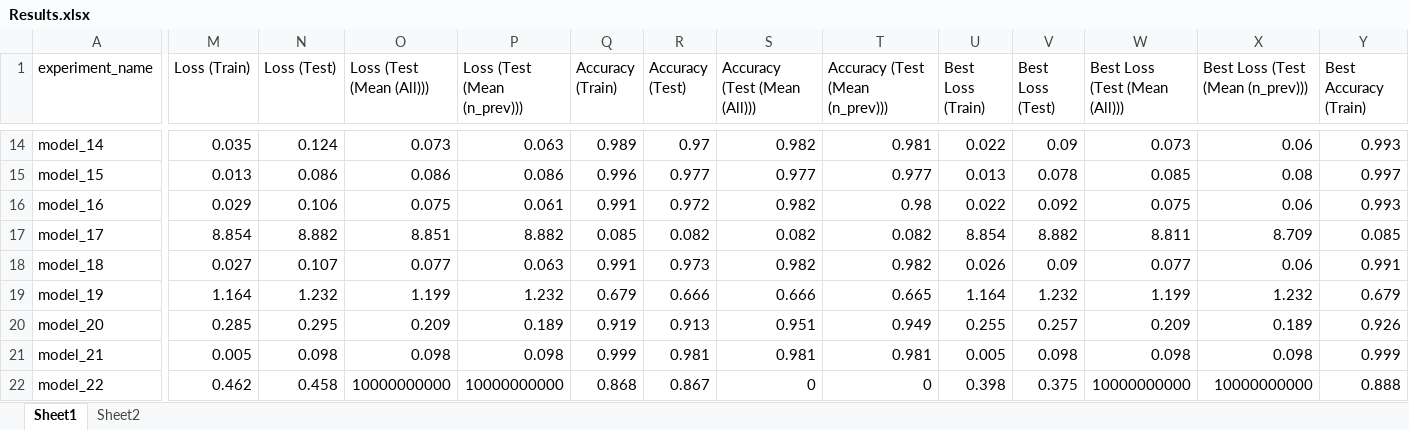
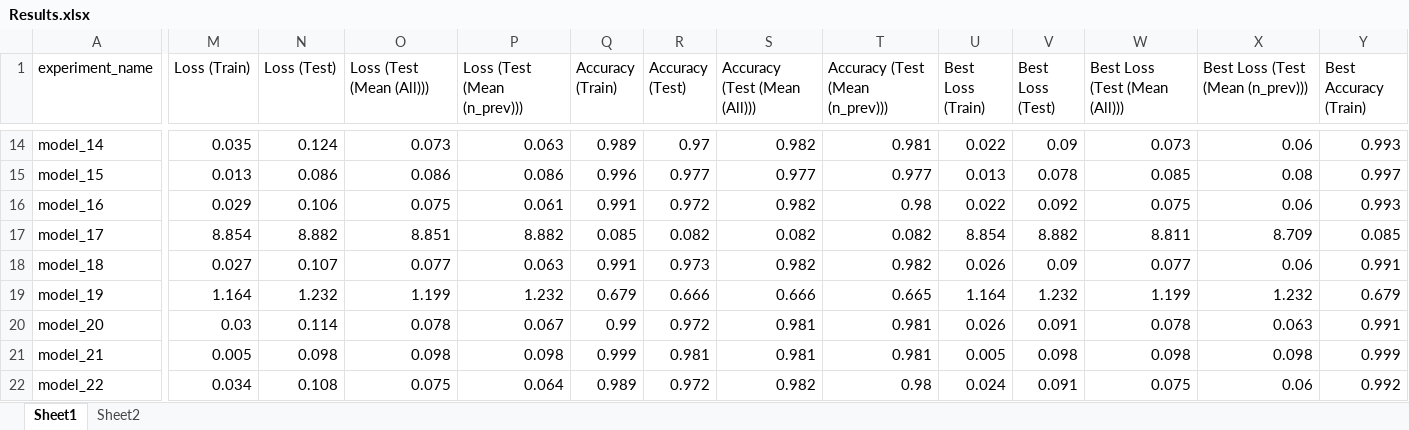
Before and after one commit to nakhodnov17/Samsung-Task, an Excel workbook: Stein Gradients/Experiments/Results.xlsx, sheet Sheet1, drawn as a sheet; only a part is shown, gaps mark what is left out; values as stored, in another font and other column widths than the file's, no borders; the diff covers the shown part only; the diff names each change by its address in the sheet, - before the commit and + after, or states it on an @@ line.

Commit message:
Add experiments 20-23; Add adversarial attack test

```diff
--- a/Stein Gradients/Experiments/Results.xlsx (sheet Sheet1)
+++ b/Stein Gradients/Experiments/Results.xlsx (sheet Sheet1)
-M20 (Loss (Train)): 0.285
+M20 (Loss (Train)): 0.03
-N20 (Loss (Test)): 0.295
+N20 (Loss (Test)): 0.114
-O20 (Loss (Test (Mean (All)))): 0.209
+O20 (Loss (Test (Mean (All)))): 0.078
-P20 (Loss (Test (Mean (n_prev)))): 0.189
+P20 (Loss (Test (Mean (n_prev)))): 0.067
-Q20 (Accuracy (Train)): 0.919
+Q20 (Accuracy (Train)): 0.99
-R20 (Accuracy (Test)): 0.913
+R20 (Accuracy (Test)): 0.972
-S20 (Accuracy (Test (Mean (All)))): 0.951
+S20 (Accuracy (Test (Mean (All)))): 0.981
-T20 (Accuracy (Test (Mean (n_prev)))): 0.949
+T20 (Accuracy (Test (Mean (n_prev)))): 0.981
-U20 (Best Loss (Train)): 0.255
+U20 (Best Loss (Train)): 0.026
-V20 (Best Loss (Test)): 0.257
+V20 (Best Loss (Test)): 0.091
-W20 (Best Loss (Test (Mean (All)))): 0.209
+W20 (Best Loss (Test (Mean (All)))): 0.078
-X20 (Best Loss (Test (Mean (n_prev)))): 0.189
+X20 (Best Loss (Test (Mean (n_prev)))): 0.063
-Y20 (Best Accuracy (Train)): 0.926
+Y20 (Best Accuracy (Train)): 0.991
-M22 (Loss (Train)): 0.462
+M22 (Loss (Train)): 0.034
-N22 (Loss (Test)): 0.458
+N22 (Loss (Test)): 0.108
-O22 (Loss (Test (Mean (All)))): 10000000000
+O22 (Loss (Test (Mean (All)))): 0.075
-P22 (Loss (Test (Mean (n_prev)))): 10000000000
+P22 (Loss (Test (Mean (n_prev)))): 0.064
-Q22 (Accuracy (Train)): 0.868
+Q22 (Accuracy (Train)): 0.989
-R22 (Accuracy (Test)): 0.867
+R22 (Accuracy (Test)): 0.972
-S22 (Accuracy (Test (Mean (All)))): 0
+S22 (Accuracy (Test (Mean (All)))): 0.982
-T22 (Accuracy (Test (Mean (n_prev)))): 0
+T22 (Accuracy (Test (Mean (n_prev)))): 0.98
-U22 (Best Loss (Train)): 0.398
+U22 (Best Loss (Train)): 0.024
-V22 (Best Loss (Test)): 0.375
+V22 (Best Loss (Test)): 0.091
-W22 (Best Loss (Test (Mean (All)))): 10000000000
+W22 (Best Loss (Test (Mean (All)))): 0.075
-X22 (Best Loss (Test (Mean (n_prev)))): 10000000000
+X22 (Best Loss (Test (Mean (n_prev)))): 0.06
-Y22 (Best Accuracy (Train)): 0.888
+Y22 (Best Accuracy (Train)): 0.992
```
Also changed, not shown: 15 edited cells elsewhere in this sheet, sheet Sheet2, 9 other files.
